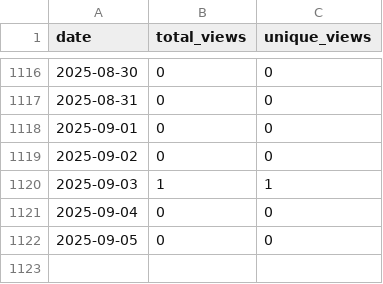
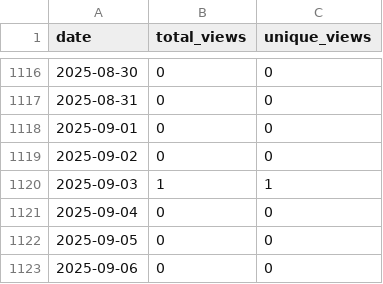
Before and after one commit to wumphlett/COMP-2710, a CSV file: .traffic/views.csv, drawn as a sheet; only a part is shown, gaps mark what is left out.

```diff
--- a/.traffic/views.csv
+++ b/.traffic/views.csv
@@ -1122 +1122,2 @@ date,total_views,unique_views
 2025-09-05,0,0
+2025-09-06,0,0
```
Also changed, not shown: .traffic/clones.csv, 3 other files.
